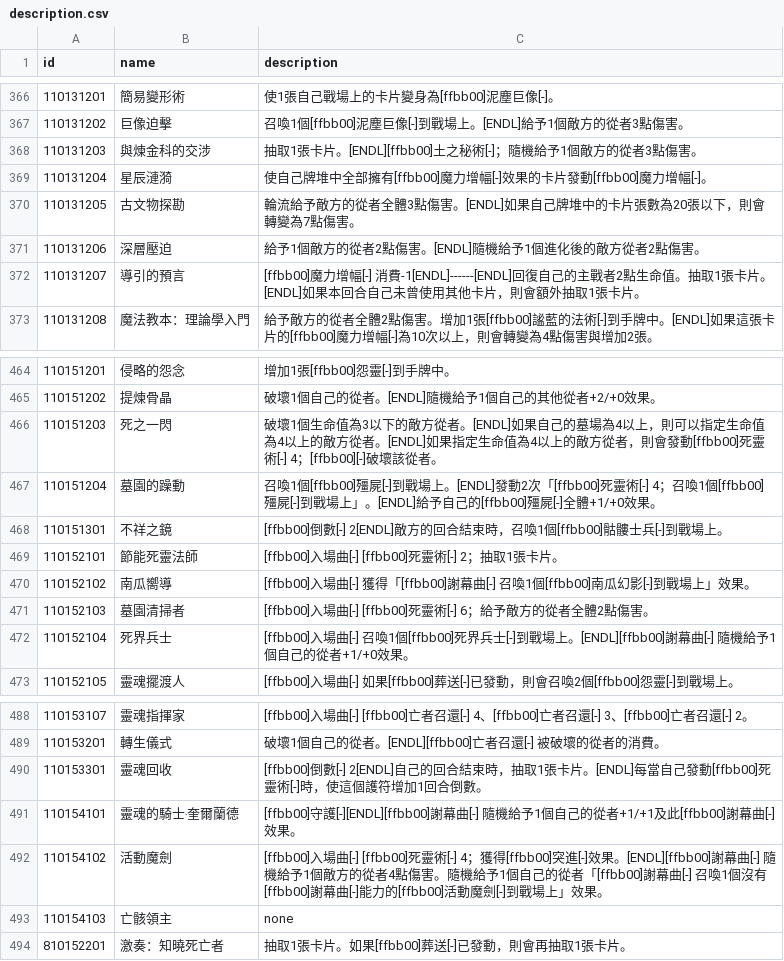
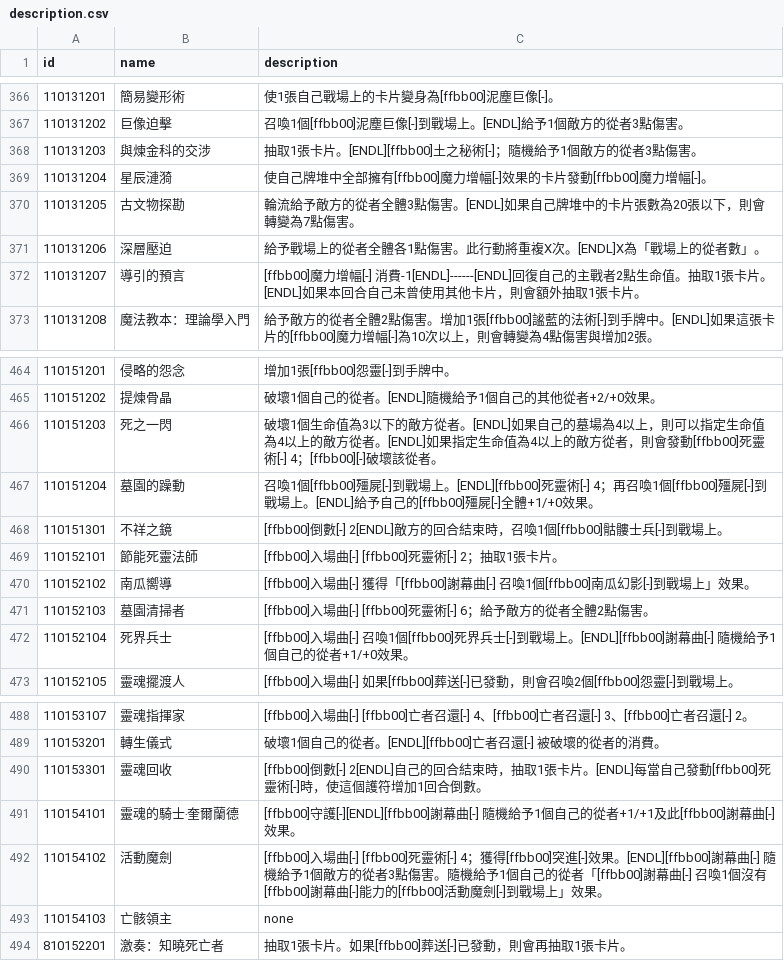
Before and after one commit to Brady29655751/SV-Cloud, a CSV file: Assets/Resources/Data/Cards/description.csv, drawn as a sheet; only a part is shown, gaps mark what is left out.

```diff
--- a/Assets/Resources/Data/Cards/description.csv
+++ b/Assets/Resources/Data/Cards/description.csv
@@ -370,3 +370,3 @@ id,name,description
 110131205,古文物探勘,輪流給予敵方的從者全體3點傷害。[ENDL]如果自己牌堆中的卡片張數為20張以下，則會轉變為7點傷害。
-110131206,深層壓迫,給予1個敵方的從者2點傷害。[ENDL]隨機給予1個進化後的敵方從者2點傷害。
+110131206,深層壓迫,給予戰場上的從者全體各1點傷害。此行動將重複X次。[ENDL]X為「戰場上的從者數」。
 110131207,導引的預言,[ffbb00]魔力增幅[-] 消費-1[ENDL]------[ENDL]回復自己的主戰者2點生命值。抽取1張卡片。[ENDL]如果本回合自己未曾使用其他卡片，則會額外抽取1張卡片。
@@ -466,3 +466,3 @@ id,name,description
 110151203,死之一閃,破壞1個生命值為3以下的敵方從者。[ENDL]如果自己的墓場為4以上，則可以指定生命值為4以上的敵方從者。[ENDL]如果指定生命值為4以上的敵方從者，則會發動[ffbb00]死靈術[-] 4；[ffbb00][-]破壞該從者。
-110151204,墓園的躁動,召喚1個[ffbb00]殭屍[-]到戰場上。[ENDL]發動2次「[ffbb00]死靈術[-] 4；召喚1個[ffbb00]殭屍[-]到戰場上」。[ENDL]給予自己的[ffbb00]殭屍[-]全體+1/+0效果。
+110151204,墓園的躁動,召喚1個[ffbb00]殭屍[-]到戰場上。[ENDL][ffbb00]死靈術[-] 4；再召喚1個[ffbb00]殭屍[-]到戰場上。[ENDL]給予自己的[ffbb00]殭屍[-]全體+1/+0效果。
 110151301,不祥之鏡,[ffbb00]倒數[-] 2[ENDL]敵方的回合結束時，召喚1個[ffbb00]骷髏士兵[-]到戰場上。
@@ -491,3 +491,3 @@ id,name,description
 110154101,靈魂的騎士‧奎爾蘭德,[ffbb00]守護[-][ENDL][ffbb00]謝幕曲[-] 隨機給予1個自己的從者+1/+1及此[ffbb00]謝幕曲[-]效果。
-110154102,活動魔劍,[ffbb00]入場曲[-] [ffbb00]死靈術[-] 4；獲得[ffbb00]突進[-]效果。[ENDL][ffbb00]謝幕曲[-] 隨機給予1個敵方的從者4點傷害。隨機給予1個自己的從者「[ffbb00]謝幕曲[-] 召喚1個沒有[ffbb00]謝幕曲[-]能力的[ffbb00]活動魔劍[-]到戰場上」效果。
+110154102,活動魔劍,[ffbb00]入場曲[-] [ffbb00]死靈術[-] 4；獲得[ffbb00]突進[-]效果。[ENDL][ffbb00]謝幕曲[-] 隨機給予1個敵方的從者3點傷害。隨機給予1個自己的從者「[ffbb00]謝幕曲[-] 召喚1個沒有[ffbb00]謝幕曲[-]能力的[ffbb00]活動魔劍[-]到戰場上」效果。
 110154103,亡骸領主,none
```
Also changed, not shown: Assets/Resources/Data/Cards/effect.csv, Assets/Resources/Data/Cards/story.csv, 5 other files.
